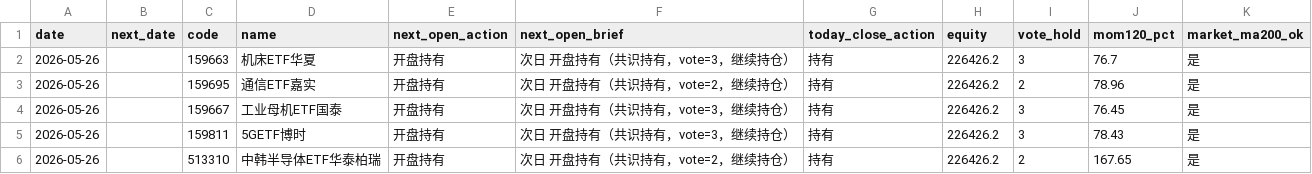
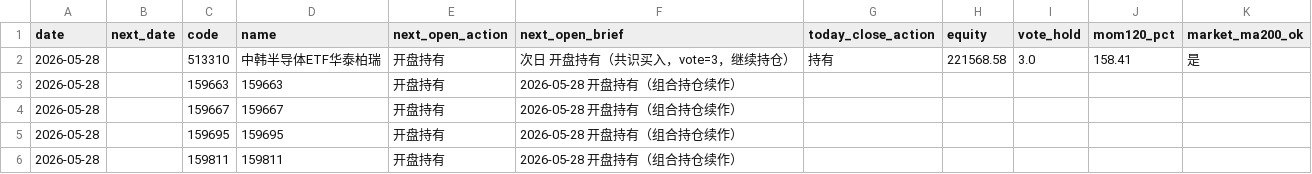
Before and after one commit to eclatnest/etf-consensus, a CSV file: published/daily/next_open_actions.csv, drawn as a sheet.

```diff
--- a/published/daily/next_open_actions.csv
+++ b/published/daily/next_open_actions.csv
@@ -1,6 +1,6 @@
 date,next_date,code,name,next_open_action,next_open_brief,today_close_action,equity,vote_hold,mom120_pct,market_ma200_ok
-2026-05-26,,159663,机床ETF华夏,开盘持有,次日 开盘持有（共识持有，vote=3，继续持仓）,持有,226426.2,3,76.7,是
-2026-05-26,,159695,通信ETF嘉实,开盘持有,次日 开盘持有（共识持有，vote=2，继续持仓）,持有,226426.2,2,78.96,是
-2026-05-26,,159667,工业母机ETF国泰,开盘持有,次日 开盘持有（共识持有，vote=3，继续持仓）,持有,226426.2,3,76.45,是
-2026-05-26,,159811,5GETF博时,开盘持有,次日 开盘持有（共识持有，vote=3，继续持仓）,持有,226426.2,3,78.43,是
-2026-05-26,,513310,中韩半导体ETF华泰柏瑞,开盘持有,次日 开盘持有（共识持有，vote=2，继续持仓）,持有,226426.2,2,167.65,是
+2026-05-28,,513310,中韩半导体ETF华泰柏瑞,开盘持有,次日 开盘持有（共识买入，vote=3，继续持仓）,持有,221568.58,3.0,158.41,是
+2026-05-28,,159663,159663,开盘持有,2026-05-28 开盘持有（组合持仓续作）,,,,,
+2026-05-28,,159667,159667,开盘持有,2026-05-28 开盘持有（组合持仓续作）,,,,,
+2026-05-28,,159695,159695,开盘持有,2026-05-28 开盘持有（组合持仓续作）,,,,,
+2026-05-28,,159811,159811,开盘持有,2026-05-28 开盘持有（组合持仓续作）,,,,,
```
Also changed, not shown: published/daily/portfolio_snapshot.csv, published/daily/portfolio_summary.csv, 5 other files.
